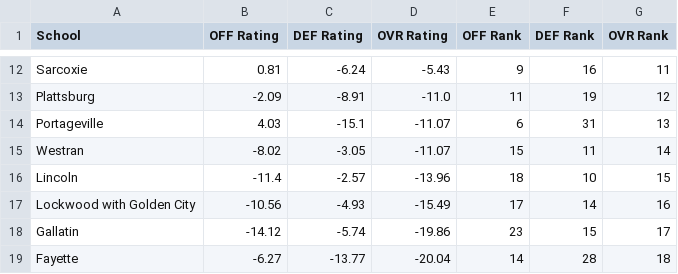
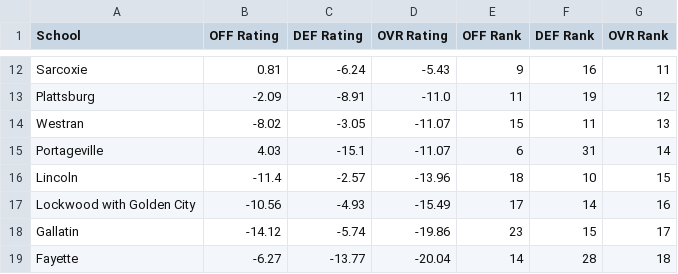
Before and after one commit to AllMOSports/football-ratings-2017, a CSV file: football_rankings_2017_class1.csv, drawn as a sheet; only a part is shown, gaps mark what is left out.

```diff
--- a/football_rankings_2017_class1.csv
+++ b/football_rankings_2017_class1.csv
@@ -13,4 +13,4 @@ Sarcoxie,0.81,-6.24,-5.43,9,16,11
 Plattsburg,-2.09,-8.91,-11.0,11,19,12
-Portageville,4.03,-15.1,-11.07,6,31,13
-Westran,-8.02,-3.05,-11.07,15,11,14
+Westran,-8.02,-3.05,-11.07,15,11,13
+Portageville,4.03,-15.1,-11.07,6,31,14
 Lincoln,-11.4,-2.57,-13.96,18,10,15
```
Also changed, not shown: football_rankings_2017_all.csv, football_rankings_2017_class2.csv, 7 other files.
